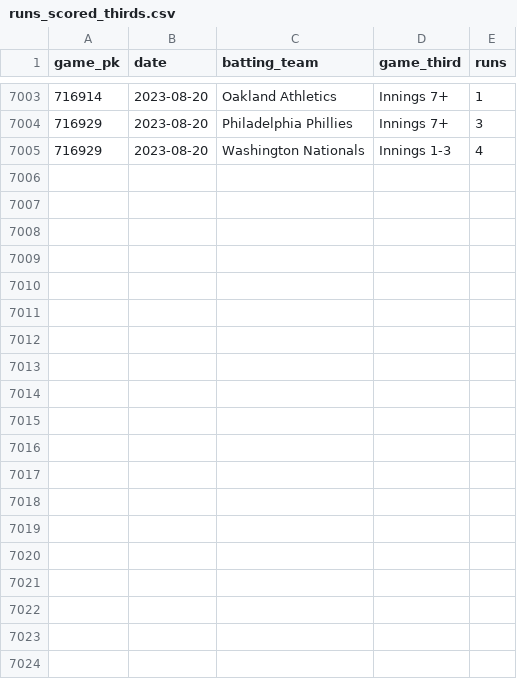
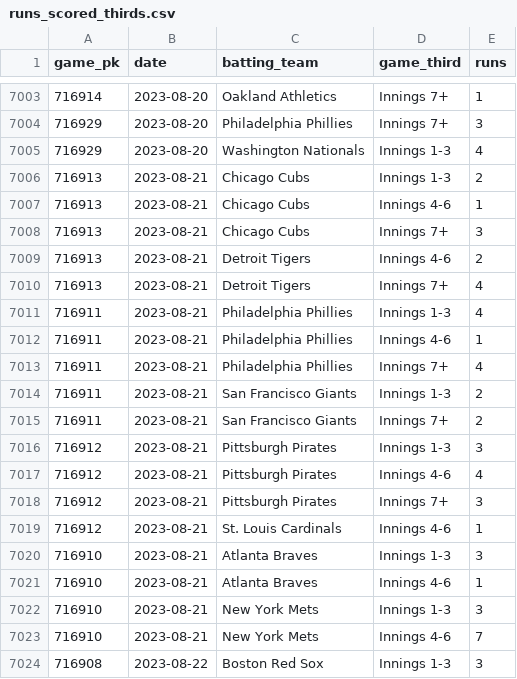
Before and after one commit to chadallison/mlb_cpr, a CSV file: runs_scored_thirds.csv, drawn as a sheet; only a part is shown, gaps mark what is left out; the diff covers the shown part only; the diff names each change by its address in the sheet, - before the commit and + after, or states it on an @@ line.

```diff
--- a/runs_scored_thirds.csv
+++ b/runs_scored_thirds.csv
+row 7006: 716913 | 2023-08-21 | Chicago Cubs | Innings 1-3 | 2
+row 7007: 716913 | 2023-08-21 | Chicago Cubs | Innings 4-6 | 1
+row 7008: 716913 | 2023-08-21 | Chicago Cubs | Innings 7+ | 3
+row 7009: 716913 | 2023-08-21 | Detroit Tigers | Innings 4-6 | 2
+row 7010: 716913 | 2023-08-21 | Detroit Tigers | Innings 7+ | 4
+row 7011: 716911 | 2023-08-21 | Philadelphia Phillies | Innings 1-3 | 4
+row 7012: 716911 | 2023-08-21 | Philadelphia Phillies | Innings 4-6 | 1
+row 7013: 716911 | 2023-08-21 | Philadelphia Phillies | Innings 7+ | 4
+row 7014: 716911 | 2023-08-21 | San Francisco Giants | Innings 1-3 | 2
+row 7015: 716911 | 2023-08-21 | San Francisco Giants | Innings 7+ | 2
+row 7016: 716912 | 2023-08-21 | Pittsburgh Pirates | Innings 1-3 | 3
+row 7017: 716912 | 2023-08-21 | Pittsburgh Pirates | Innings 4-6 | 4
+row 7018: 716912 | 2023-08-21 | Pittsburgh Pirates | Innings 7+ | 3
+row 7019: 716912 | 2023-08-21 | St. Louis Cardinals | Innings 4-6 | 1
+row 7020: 716910 | 2023-08-21 | Atlanta Braves | Innings 1-3 | 3
+row 7021: 716910 | 2023-08-21 | Atlanta Braves | Innings 4-6 | 1
+row 7022: 716910 | 2023-08-21 | New York Mets | Innings 1-3 | 3
+row 7023: 716910 | 2023-08-21 | New York Mets | Innings 4-6 | 7
+row 7024: 716908 | 2023-08-22 | Boston Red Sox | Innings 1-3 | 3
```
Also changed, not shown: 20 added rows elsewhere in this file, all_game_hrs.csv, all_game_ks.csv, 34 other files.
